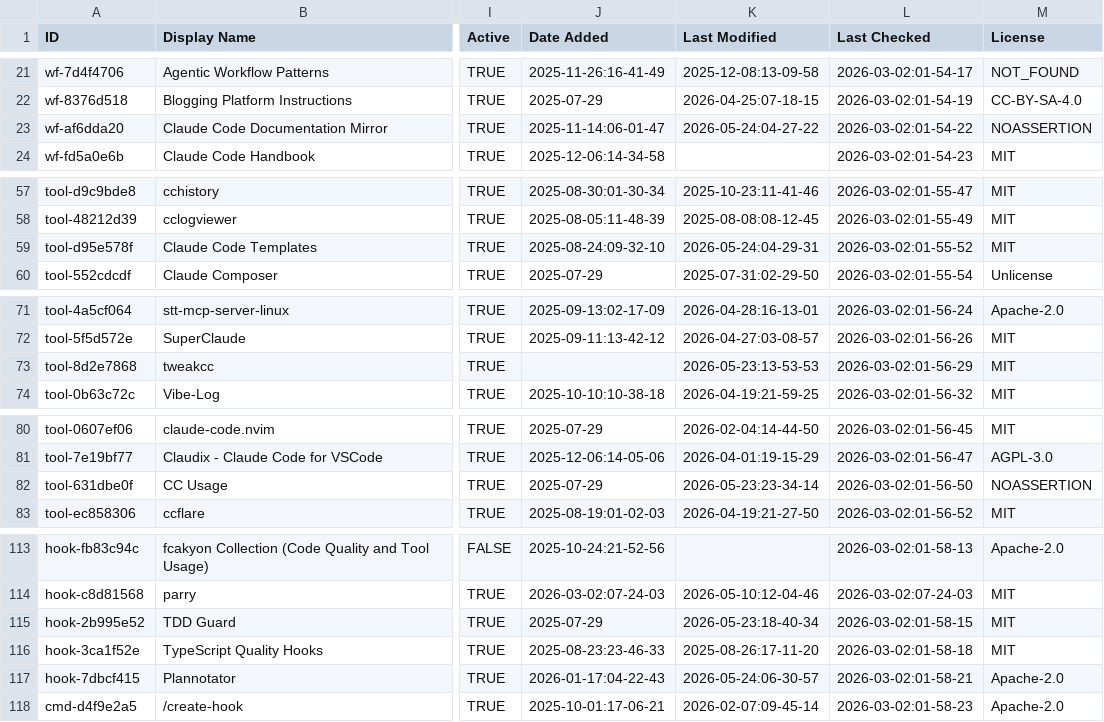
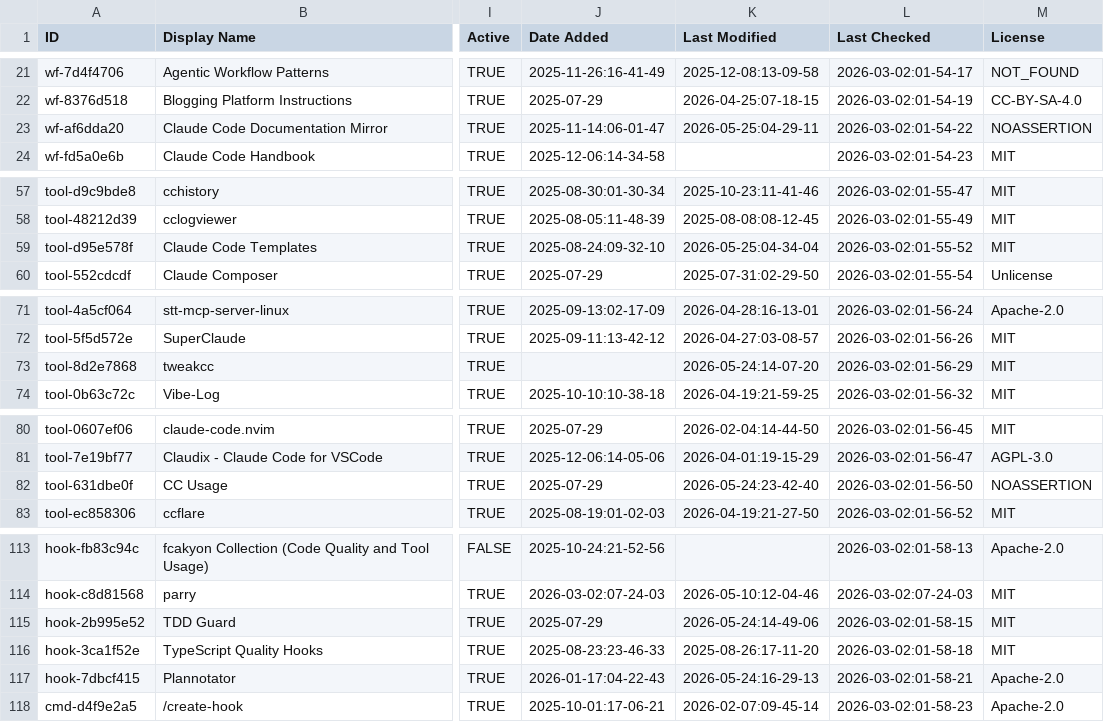
Before and after one commit to mdelmaschio-cpu/awesome-claude-code, a CSV file: THE_RESOURCES_TABLE.csv, drawn as a sheet; only a part is shown, gaps mark what is left out; the diff covers the shown part only; the diff names each change by its address in the sheet, - before the commit and + after, or states it on an @@ line.

```diff
--- a/THE_RESOURCES_TABLE.csv
+++ b/THE_RESOURCES_TABLE.csv
-K23 (Last Modified): 2026-05-24:04-27-22
+K23 (Last Modified): 2026-05-25:04-29-11
-K59 (Last Modified): 2026-05-24:04-29-31
+K59 (Last Modified): 2026-05-25:04-34-04
-K73 (Last Modified): 2026-05-23:13-53-53
+K73 (Last Modified): 2026-05-24:14-07-20
-K82 (Last Modified): 2026-05-23:23-34-14
+K82 (Last Modified): 2026-05-24:23-42-40
-K115 (Last Modified): 2026-05-23:18-40-34
+K115 (Last Modified): 2026-05-24:14-49-06
-K117 (Last Modified): 2026-05-24:06-30-57
+K117 (Last Modified): 2026-05-24:16-29-13
```
Also changed, not shown: 15 edited cells elsewhere in this file.
